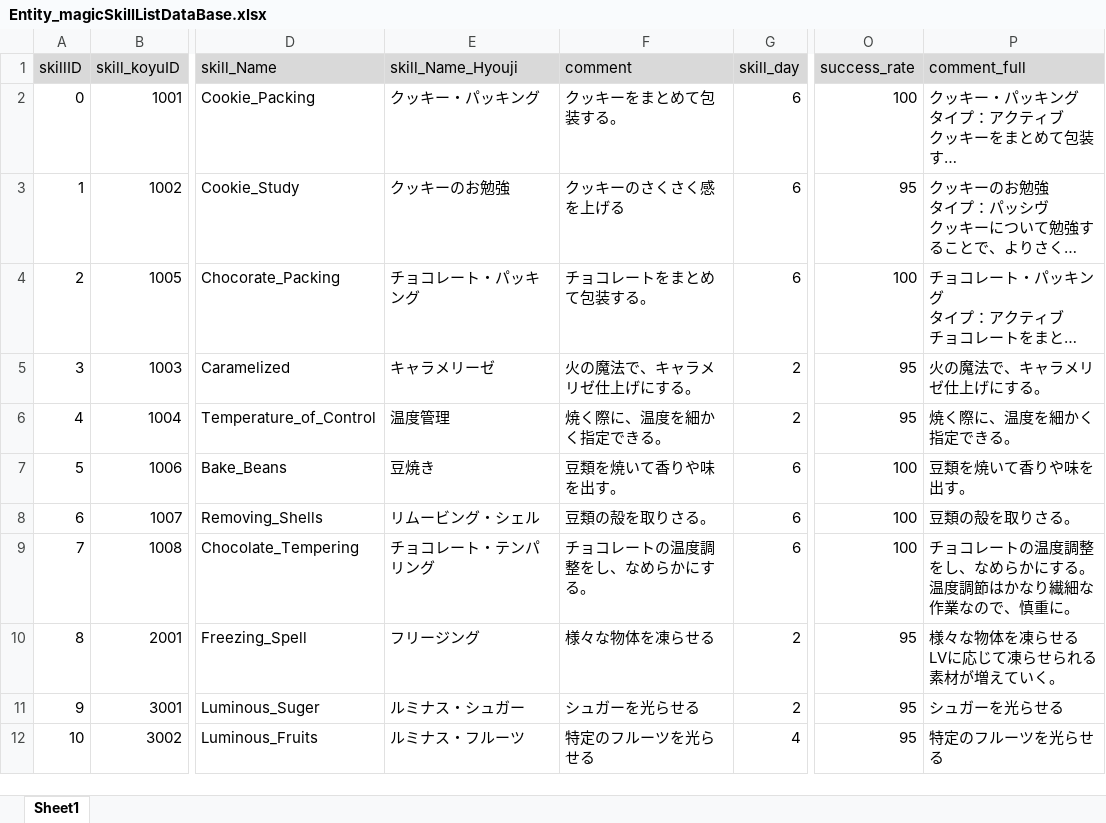
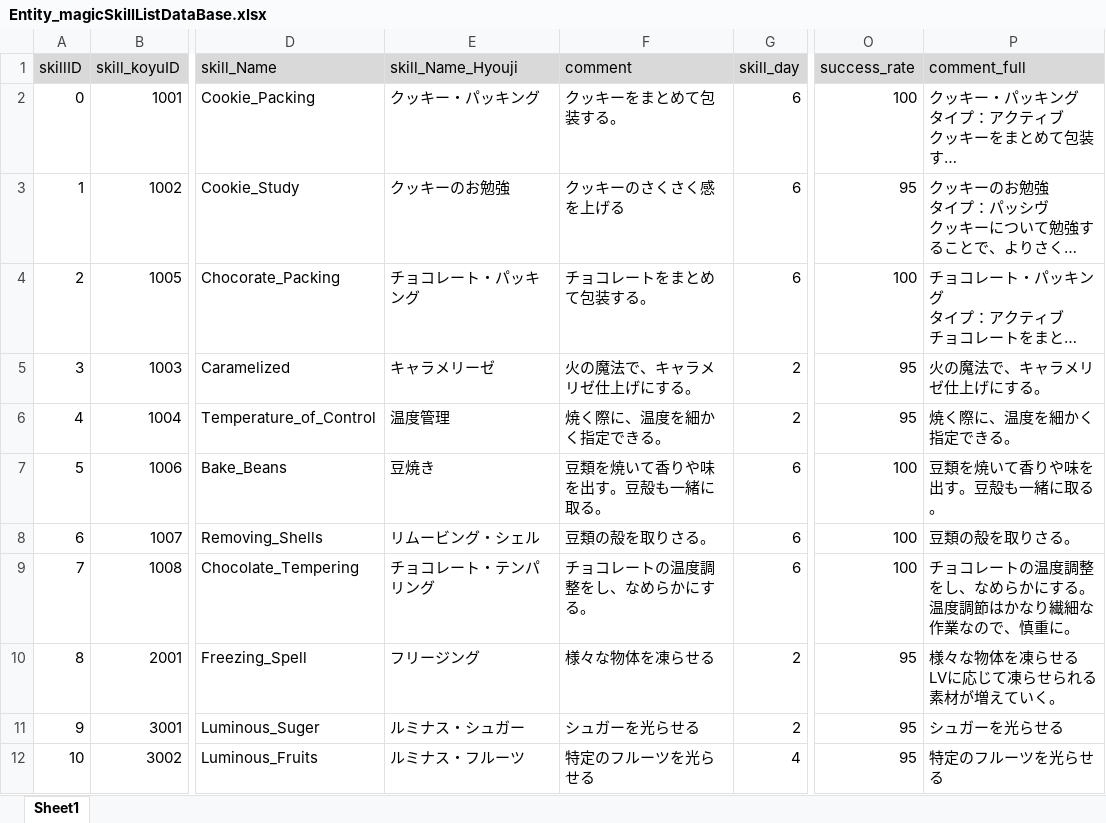
Before and after one commit to matoarita/Okashi_Atlier2, an Excel workbook: Assets/Excel_Data/Entity_magicSkillListDataBase.xlsx, sheet Sheet1, drawn as a sheet; only a part is shown, gaps mark what is left out; long unchanged cells end in …; values as stored, in another font and other column widths than the file's, no borders; the diff names each change by its address in the sheet, - before the commit and + after, or states it on an @@ line.

```diff
--- a/Assets/Excel_Data/Entity_magicSkillListDataBase.xlsx (sheet Sheet1)
+++ b/Assets/Excel_Data/Entity_magicSkillListDataBase.xlsx (sheet Sheet1)
-F7 (comment): 豆類を焼いて香りや味を出す。
+F7 (comment): 豆類を焼いて香りや味を出す。豆殻も一緒に取る。
-P7 (comment_full): 豆類を焼いて香りや味を出す。
+P7 (comment_full): 豆類を焼いて香りや味を出す。豆殻も一緒に取る。
```
Also changed, not shown: Assets/Excel_Data/Entity_compoItemDataBase.xlsx, Assets/Excel_Data/Entity_eventItemDataBase.xlsx, 13 other files.
